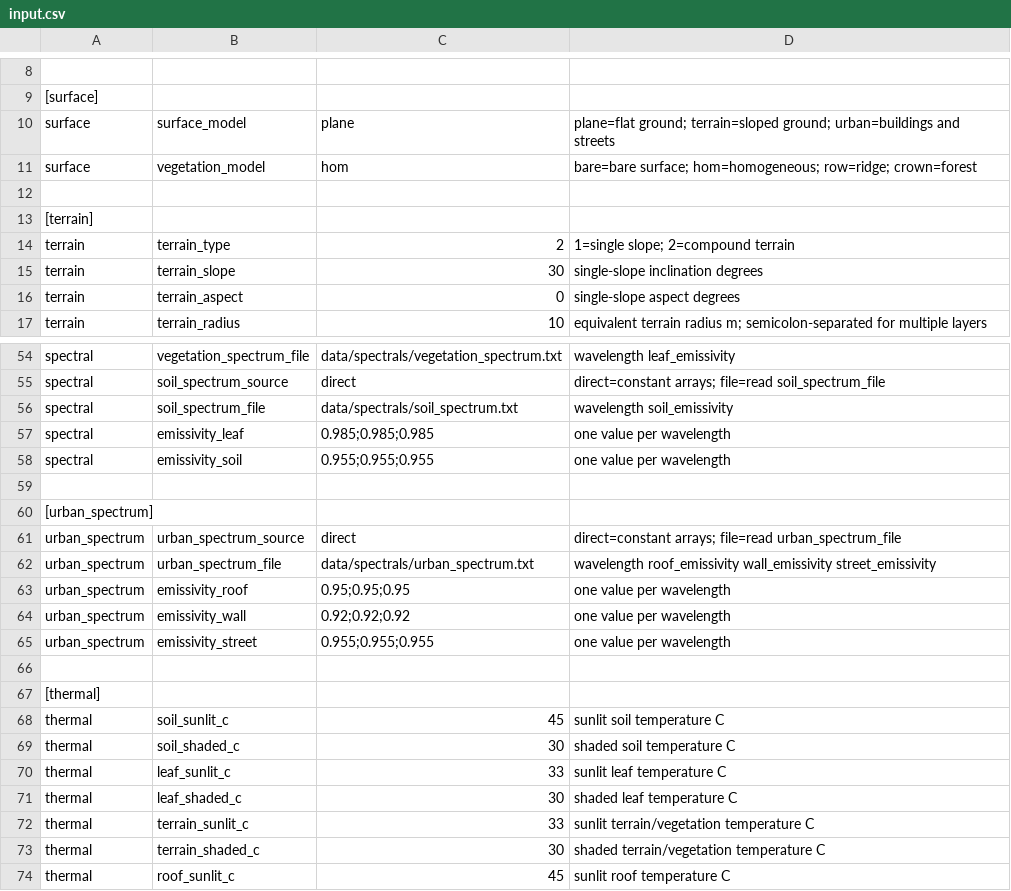
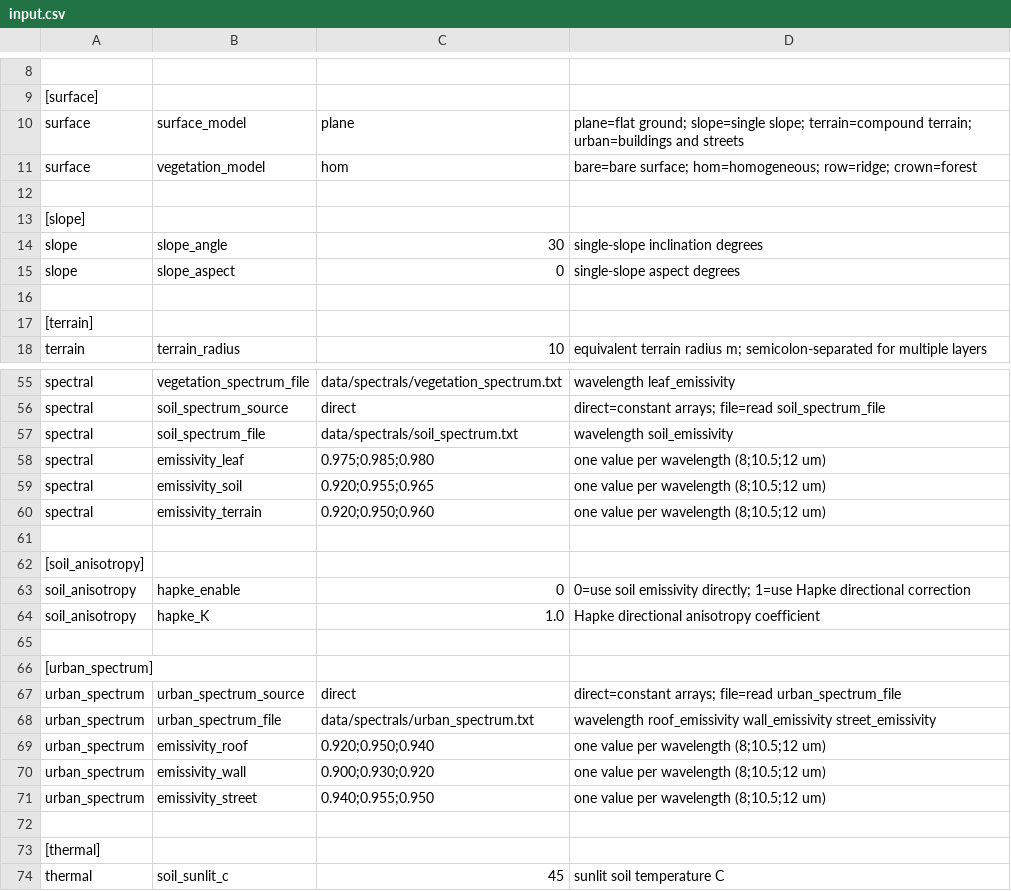
Before and after one commit to bianzj/tirt, a CSV file: input.csv, drawn as a sheet; only a part is shown, gaps mark what is left out; the shorter side is filled out with more unchanged rows; removed rows and columns are numbered as before the commit, all else as after; the diff covers the shown part only; the diff names each change by its address in the sheet, - before the commit and + after, or states it on an @@ line.

```diff
--- a/input.csv
+++ b/input.csv
-D10: plane=flat ground; terrain=sloped ground; urban=buildings and…
+D10: plane=flat ground; slope=single slope; terrain=compound terrain; urban=buildings and…
+row 13: [slope]
+row 14: slope | slope_angle | 30 | single-slope inclination degrees
+row 15: slope | slope_aspect | 0 | single-slope aspect degrees
+row 16: (empty)
-row 14: terrain | terrain_type | 2 | 1=single slope; 2=compound terrain
-row 15: terrain | terrain_slope | 30 | single-slope inclination degrees
-row 16: terrain | terrain_aspect | 0 | single-slope aspect degrees
-C58: 0.985;0.985;0.985
+C58: 0.975;0.985;0.980
-D58:D59: one value per wavelength
+D58:D59: one value per wavelength (8;10.5;12 um)
-C59: 0.955;0.955;0.955
+C59: 0.920;0.955;0.965
+row 60: spectral | emissivity_terrain | 0.920;0.950;0.960 | one value per wavelength (8;10.5;12 um)
+row 61: (empty)
+row 62: [soil_anisotropy]
+row 63: soil_anisotropy | hapke_enable | 0 | 0=use soil emissivity directly; 1=use Hapke directional correction
+row 64: soil_anisotropy | hapke_K | 1.0 | Hapke directional anisotropy coefficient
-C69: 0.95;0.95;0.95
+C69: 0.920;0.950;0.940
-D69:D71: one value per wavelength
+D69:D71: one value per wavelength (8;10.5;12 um)
-C70: 0.92;0.92;0.92
+C70: 0.900;0.930;0.920
-C71: 0.955;0.955;0.955
+C71: 0.940;0.955;0.950
```
Also changed, not shown: 1 added row, 1 removed row and 7 edited cells elsewhere in this file, 16 other files.
